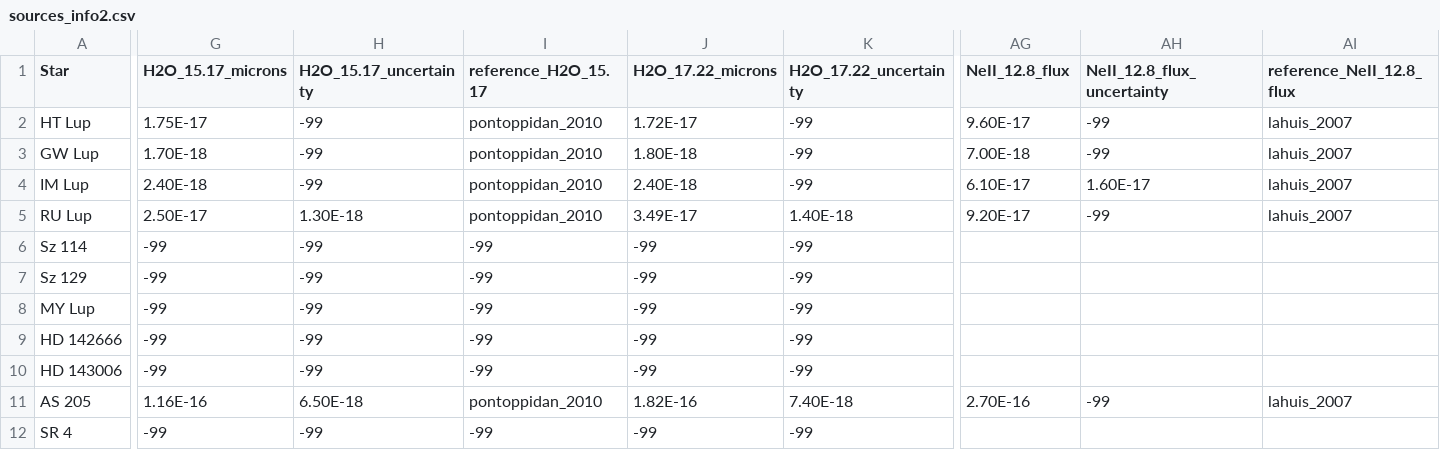
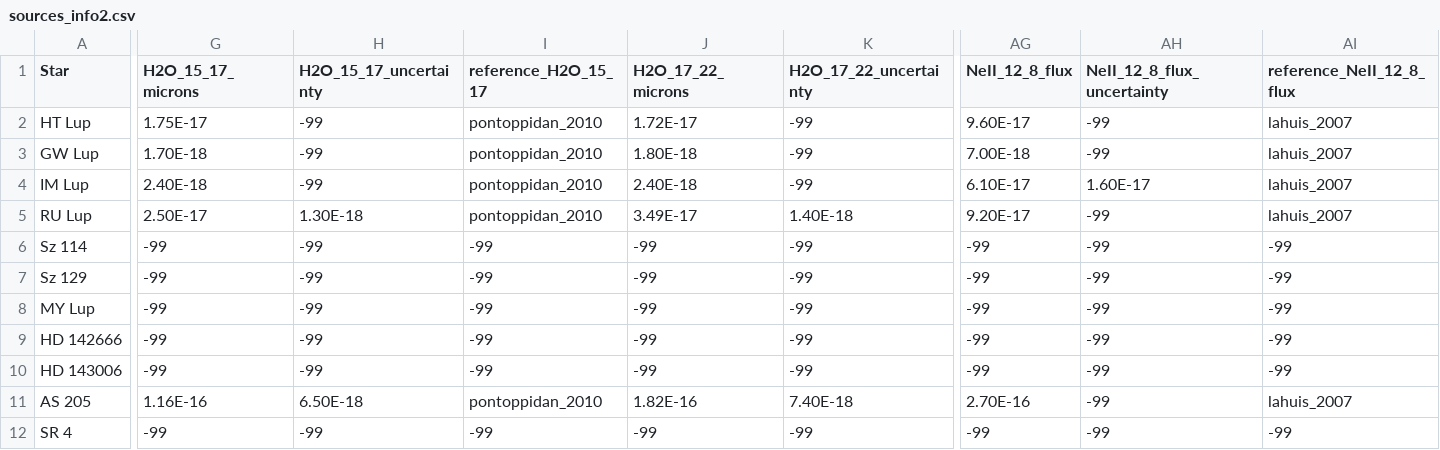
Before and after one commit to annadignan/ursi2022, a CSV file: sources_info2.csv, drawn as a sheet; only a part is shown, gaps mark what is left out; the diff covers the shown part only; the diff names each change by its address in the sheet, - before the commit and + after, or states it on an @@ line.

```diff
--- a/sources_info2.csv
+++ b/sources_info2.csv
-G1: H2O_15.17_microns
+G1: H2O_15_17_microns
-H1: H2O_15.17_uncertainty
+H1: H2O_15_17_uncertainty
-I1: reference_H2O_15.17
+I1: reference_H2O_15_17
-J1: H2O_17.22_microns
+J1: H2O_17_22_microns
-K1: H2O_17.22_uncertainty
+K1: H2O_17_22_uncertainty
-AG1: NeII_12.8_flux
+AG1: NeII_12_8_flux
-AH1: NeII_12.8_flux_uncertainty
+AH1: NeII_12_8_flux_uncertainty
-AI1: reference_NeII_12.8_flux
+AI1: reference_NeII_12_8_flux
-AG6:AG10 (NeII_12_8_flux): (empty)
+AG6:AG10 (NeII_12_8_flux): -99
-AH6:AH10 (NeII_12_8_flux_uncertainty): (empty)
+AH6:AH10 (NeII_12_8_flux_uncertainty): -99
-AI6:AI10 (reference_NeII_12_8_flux): (empty)
+AI6:AI10 (reference_NeII_12_8_flux): -99
-AG12 (NeII_12_8_flux): (empty)
+AG12 (NeII_12_8_flux): -99
-AH12 (NeII_12_8_flux_uncertainty): (empty)
+AH12 (NeII_12_8_flux_uncertainty): -99
-AI12 (reference_NeII_12_8_flux): (empty)
+AI12 (reference_NeII_12_8_flux): -99
```
Also changed, not shown: 8 removed rows and 32 edited cells elsewhere in this file, 2 other files.
